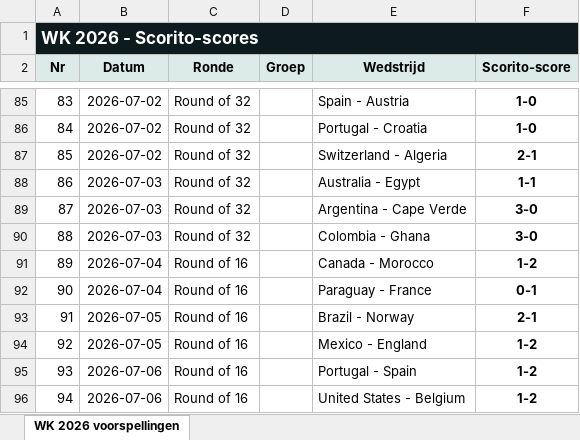
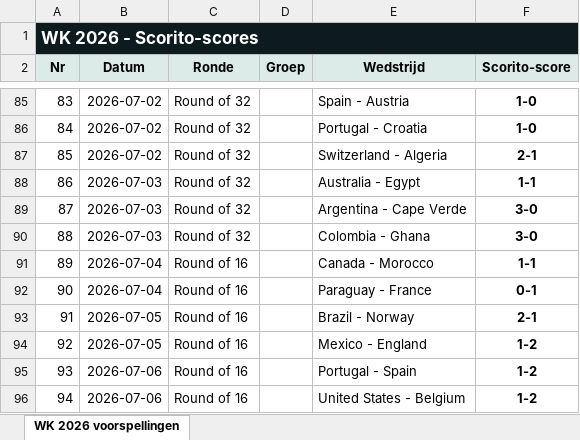
Before and after one commit to thomlaer/voetbal_prediction, an Excel workbook: github_vercel_app/public/files/Scorito_scores_puur_latest.xlsx, sheet WK 2026 voorspellingen, drawn as a sheet; only a part is shown, gaps mark what is left out; values as stored, in another font and other column widths than the file's, no borders; table styles not drawn; the diff names each change by its address in the sheet, - before the commit and + after, or states it on an @@ line.

```diff
--- a/github_vercel_app/public/files/Scorito_scores_puur_latest.xlsx (sheet WK 2026 voorspellingen)
+++ b/github_vercel_app/public/files/Scorito_scores_puur_latest.xlsx (sheet WK 2026 voorspellingen)
-F91 (Scorito-score): 1-2
+F91 (Scorito-score): 1-1
```
Also changed, not shown: github_vercel_app/public/files/Scorito_scores_met_kansen_latest.xlsx, github_vercel_app/public/files/WK2026_Voorspellingen_latest.xlsx, 3 other files.
